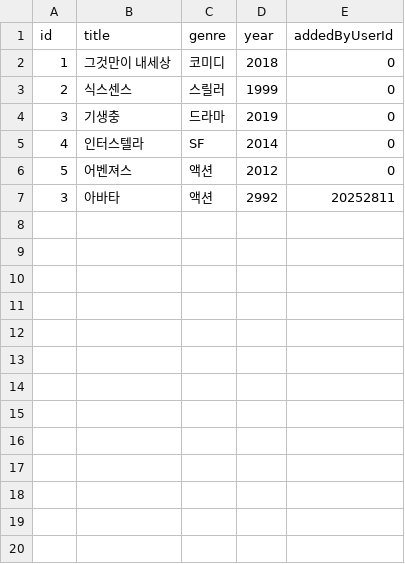
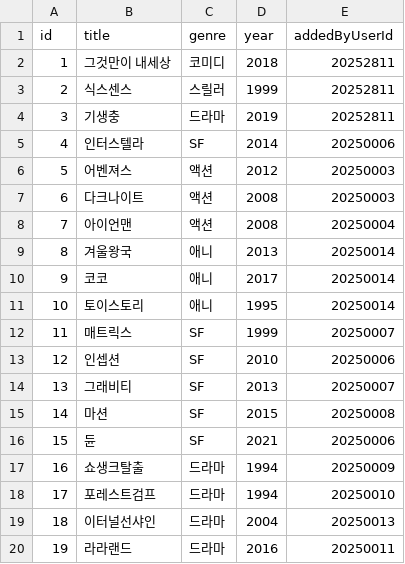
Before and after one commit to ifasdoaj/movie.recommender, a CSV file: data/movies.csv, drawn as a sheet; only a part is shown; the diff covers the shown part only.

```diff
--- a/data/movies.csv
+++ b/data/movies.csv
@@ -1,7 +1,20 @@
 id,title,genre,year,addedByUserId
-1,그것만이 내세상,코미디,2018,0
-2,식스센스,스릴러,1999,0
-3,기생충,드라마,2019,0
-4,인터스텔라,SF,2014,0
-5,어벤져스,액션,2012,0
-3,아바타,액션,2992,20252811
+1,그것만이 내세상,코미디,2018,20252811
+2,식스센스,스릴러,1999,20252811
+3,기생충,드라마,2019,20252811
+4,인터스텔라,SF,2014,20250006
+5,어벤져스,액션,2012,20250003
+6,다크나이트,액션,2008,20250003
+7,아이언맨,액션,2008,20250004
+8,겨울왕국,애니,2013,20250014
+9,코코,애니,2017,20250014
+10,토이스토리,애니,1995,20250014
+11,매트릭스,SF,1999,20250007
+12,인셉션,SF,2010,20250006
+13,그래비티,SF,2013,20250007
+14,마션,SF,2015,20250008
+15,듄,SF,2021,20250006
+16,쇼생크탈출,드라마,1994,20250009
+17,포레스트검프,드라마,1994,20250010
+18,이터널선샤인,드라마,2004,20250013
+19,라라랜드,드라마,2016,20250011
```
Also changed, not shown: 11 added rows elsewhere in this file, 2 other files.
